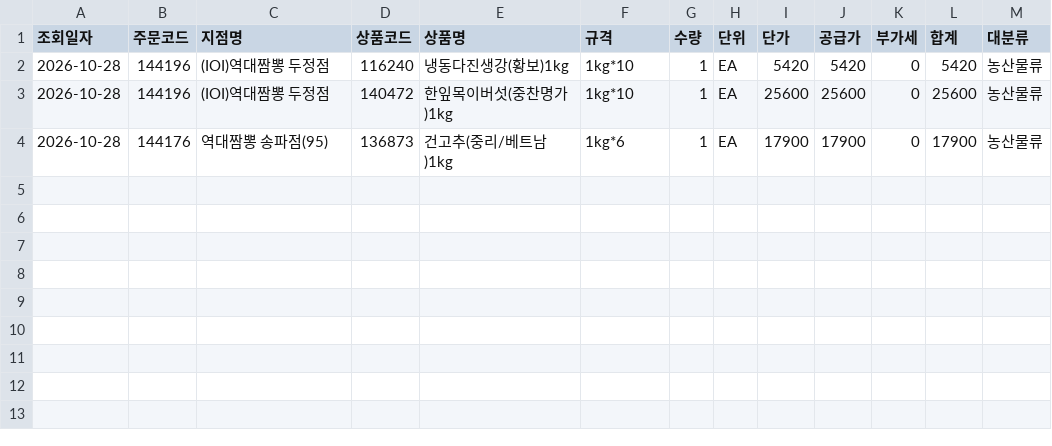
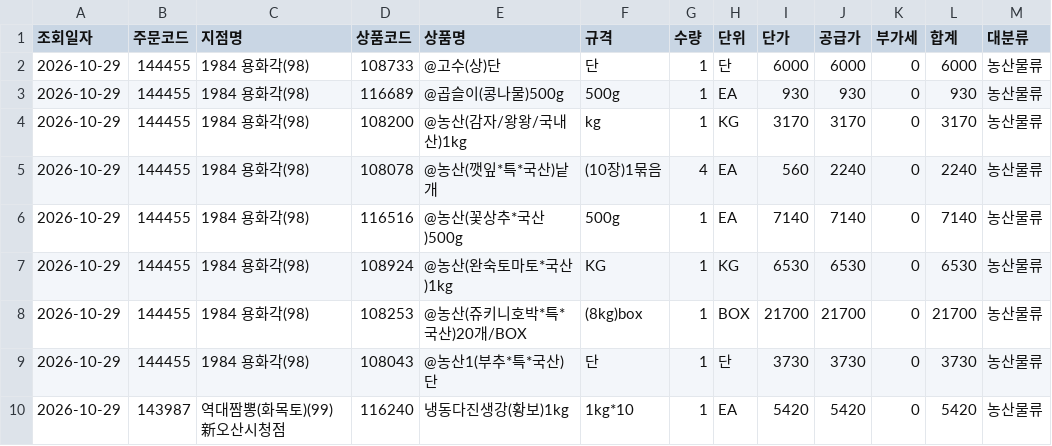
Before and after one commit to dampd21/Sajodaerim, a CSV file: output/by_category/농산물류.csv, drawn as a sheet.

```diff
--- a/output/by_category/농산물류.csv
+++ b/output/by_category/농산물류.csv
@@ -1,4 +1,10 @@
 조회일자,주문코드,지점명,상품코드,상품명,규격,수량,단위,단가,공급가,부가세,합계,대분류
-2026-10-28,144196,(IOI)역대짬뽕 두정점,116240,냉동다진생강(황보)1kg,1kg*10,1,EA,5420,5420,0,5420,농산물류
-2026-10-28,144196,(IOI)역대짬뽕 두정점,140472,한잎목이버섯(중찬명가)1kg,1kg*10,1,EA,25600,25600,0,25600,농산물류
-2026-10-28,144176,역대짬뽕 송파점(95),136873,건고추(중리/베트남)1kg,1kg*6,1,EA,17900,17900,0,17900,농산물류
+2026-10-29,144455,1984 용화각(98),108733,@고수(상)단,단,1,단,6000,6000,0,6000,농산물류
+2026-10-29,144455,1984 용화각(98),116689,@곱슬이(콩나물)500g,500g,1,EA,930,930,0,930,농산물류
+2026-10-29,144455,1984 용화각(98),108200,@농산(감자/왕왕/국내산)1kg,kg,1,KG,3170,3170,0,3170,농산물류
+2026-10-29,144455,1984 용화각(98),108078,@농산(깻잎*특*국산)낱개,(10장)1묶음,4,EA,560,2240,0,2240,농산물류
+2026-10-29,144455,1984 용화각(98),116516,@농산(꽃상추*국산)500g,500g,1,EA,7140,7140,0,7140,농산물류
+2026-10-29,144455,1984 용화각(98),108924,@농산(완숙토마토*국산)1kg,KG,1,KG,6530,6530,0,6530,농산물류
+2026-10-29,144455,1984 용화각(98),108253,@농산(쥬키니호박*특*국산)20개/BOX,(8kg)box,1,BOX,21700,21700,0,21700,농산물류
+2026-10-29,144455,1984 용화각(98),108043,@농산1(부추*특*국산)단,단,1,단,3730,3730,0,3730,농산물류
+2026-10-29,143987,역대짬뽕(화목토)(99)新오산시청점,116240,냉동다진생강(황보)1kg,1kg*10,1,EA,5420,5420,0,5420,농산물류
```
Also changed, not shown: output/by_category/공산품류.csv, output/by_category/수산물류.csv, 9 other files.
